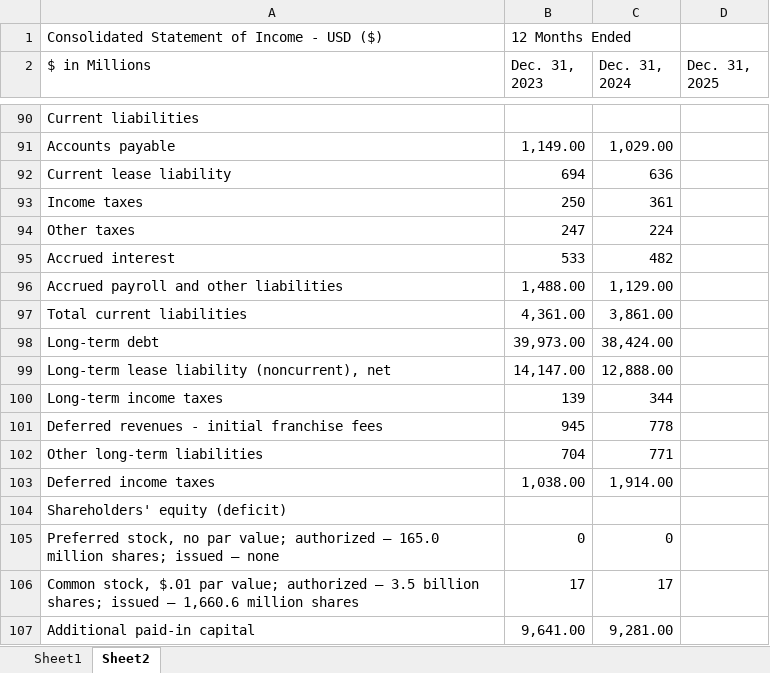
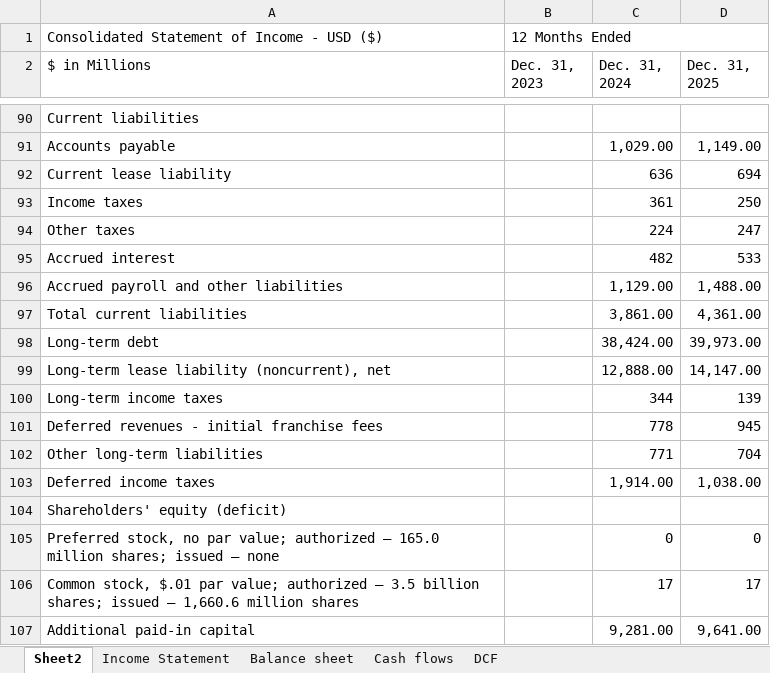
Before and after one commit to Azeez1205/McDonalds-Financial-Analysis, an Excel workbook: McDonalds.xlsx, sheet Sheet2, drawn as a sheet; only a part is shown, gaps mark what is left out; values as stored, in another font and other column widths than the file's, no cell formats; the diff covers the shown part only; the diff names each change by its address in the sheet, - before the commit and + after, or states it on an @@ line.

```diff
--- a/McDonalds.xlsx (sheet Sheet2)
+++ b/McDonalds.xlsx (sheet Sheet2)
-sheet tab: Sheet1
+sheet tab: Income Statement
+sheet tab: Balance sheet
+sheet tab: Cash flows
+sheet tab: DCF
+B1:D1 merged
-B91 (Dec. 31, 2023): 1,149.00
+B91 (Dec. 31, 2023): (empty)
-D91 (Dec. 31, 2025): (empty)
+D91 (Dec. 31, 2025): 1,149.00
-B92 (Dec. 31, 2023): 694
+B92 (Dec. 31, 2023): (empty)
-D92 (Dec. 31, 2025): (empty)
+D92 (Dec. 31, 2025): 694
-B93 (Dec. 31, 2023): 250
+B93 (Dec. 31, 2023): (empty)
-D93 (Dec. 31, 2025): (empty)
+D93 (Dec. 31, 2025): 250
-B94 (Dec. 31, 2023): 247
+B94 (Dec. 31, 2023): (empty)
-D94 (Dec. 31, 2025): (empty)
+D94 (Dec. 31, 2025): 247
-B95 (Dec. 31, 2023): 533
+B95 (Dec. 31, 2023): (empty)
-D95 (Dec. 31, 2025): (empty)
+D95 (Dec. 31, 2025): 533
-B96 (Dec. 31, 2023): 1,488.00
+B96 (Dec. 31, 2023): (empty)
-D96 (Dec. 31, 2025): (empty)
+D96 (Dec. 31, 2025): 1,488.00
-B97 (Dec. 31, 2023): 4,361.00
+B97 (Dec. 31, 2023): (empty)
-D97 (Dec. 31, 2025): (empty)
+D97 (Dec. 31, 2025): 4,361.00
-B98 (Dec. 31, 2023): 39,973.00
+B98 (Dec. 31, 2023): (empty)
-D98 (Dec. 31, 2025): (empty)
+D98 (Dec. 31, 2025): 39,973.00
-B99 (Dec. 31, 2023): 14,147.00
+B99 (Dec. 31, 2023): (empty)
-D99 (Dec. 31, 2025): (empty)
+D99 (Dec. 31, 2025): 14,147.00
-B100 (Dec. 31, 2023): 139
+B100 (Dec. 31, 2023): (empty)
-D100 (Dec. 31, 2025): (empty)
+D100 (Dec. 31, 2025): 139
-B101 (Dec. 31, 2023): 945
+B101 (Dec. 31, 2023): (empty)
-D101 (Dec. 31, 2025): (empty)
+D101 (Dec. 31, 2025): 945
-B102 (Dec. 31, 2023): 704
+B102 (Dec. 31, 2023): (empty)
-D102 (Dec. 31, 2025): (empty)
+D102 (Dec. 31, 2025): 704
-B103 (Dec. 31, 2023): 1,038.00
+B103 (Dec. 31, 2023): (empty)
-D103 (Dec. 31, 2025): (empty)
+D103 (Dec. 31, 2025): 1,038.00
-B105 (Dec. 31, 2023): 0
+B105 (Dec. 31, 2023): (empty)
-D105 (Dec. 31, 2025): (empty)
+D105 (Dec. 31, 2025): 0
-B106 (Dec. 31, 2023): 17
+B106 (Dec. 31, 2023): (empty)
-D106 (Dec. 31, 2025): (empty)
+D106 (Dec. 31, 2025): 17
-B107 (Dec. 31, 2023): 9,641.00
+B107 (Dec. 31, 2023): (empty)
-D107 (Dec. 31, 2025): (empty)
+D107 (Dec. 31, 2025): 9,641.00
```
Also changed, not shown: 41 edited cells and merged cells elsewhere in this sheet, cell formats, charts or pictures.
